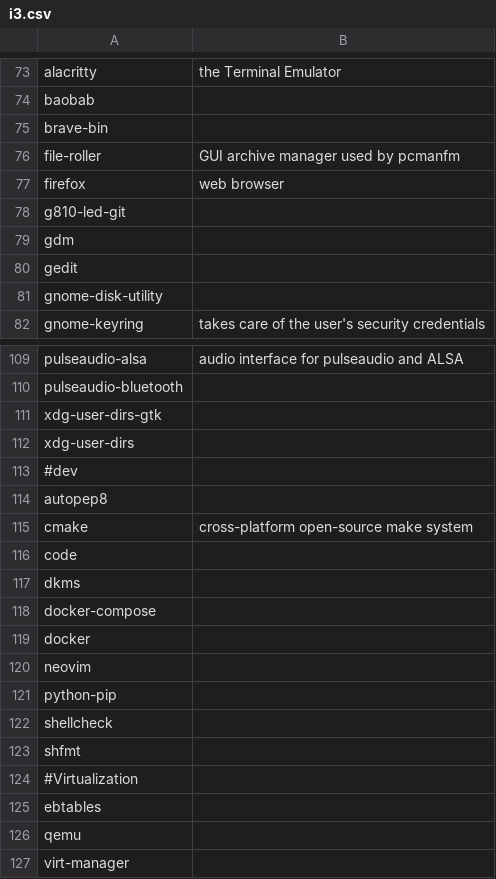
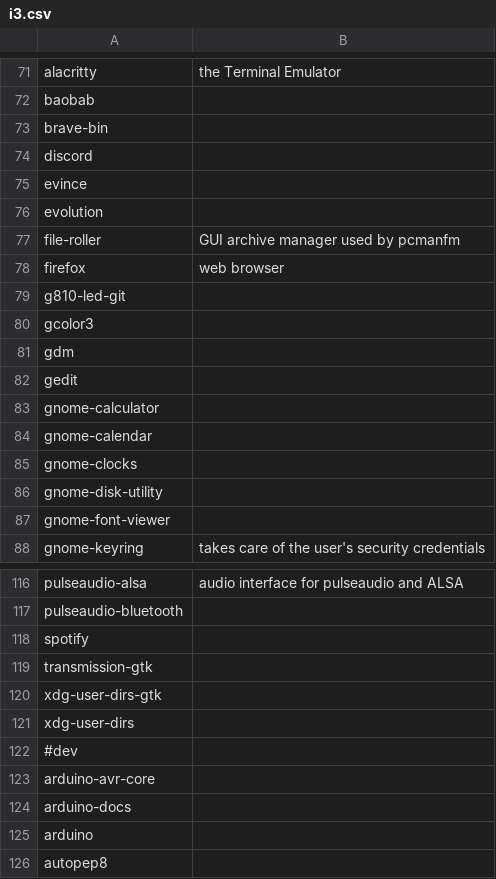
Before and after one commit to ispanos/anergos, a CSV file: programs/arch/i3.csv, drawn as a sheet; only a part is shown, gaps mark what is left out; the shorter side is filled out with more unchanged rows; the diff covers the shown part only; the diff names each change by its address in the sheet, - before the commit and + after, or states it on an @@ line.

```diff
--- a/programs/arch/i3.csv
+++ b/programs/arch/i3.csv
+row 74: discord
+row 75: evince
+row 76: evolution
+row 80: gcolor3
+row 83: gnome-calculator
+row 84: gnome-calendar
+row 85: gnome-clocks
+row 87: gnome-font-viewer
+row 118: spotify
+row 119: transmission-gtk
+row 123: arduino-avr-core
+row 124: arduino-docs
+row 125: arduino
```
Also changed, not shown: 3 added rows and 2 removed rows elsewhere in this file, programs/arch/archive.csv, 1 other file.
